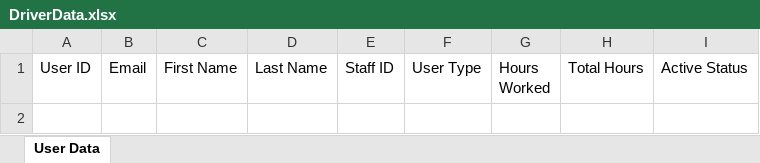
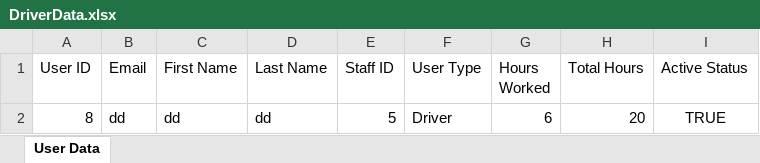
Before and after one commit to sauravss98/Java-Restaurant-Application, an Excel workbook: Group14-A2/src/main/java/User/DriverData.xlsx, sheet User Data, drawn as a sheet; values as stored, in another font and other column widths than the file's, no borders; the diff names each change by its address in the sheet, - before the commit and + after, or states it on an @@ line.

Commit message:
Completed the driver part

```diff
--- a/Group14-A2/src/main/java/User/DriverData.xlsx (sheet User Data)
+++ b/Group14-A2/src/main/java/User/DriverData.xlsx (sheet User Data)
+row 2: 8 | dd | dd | dd | 5 | Driver | 6 | 20 | TRUE
```
Also changed, not shown: Group14-A2/src/main/java/Orders/OrderData.xlsx, 11 other files.
